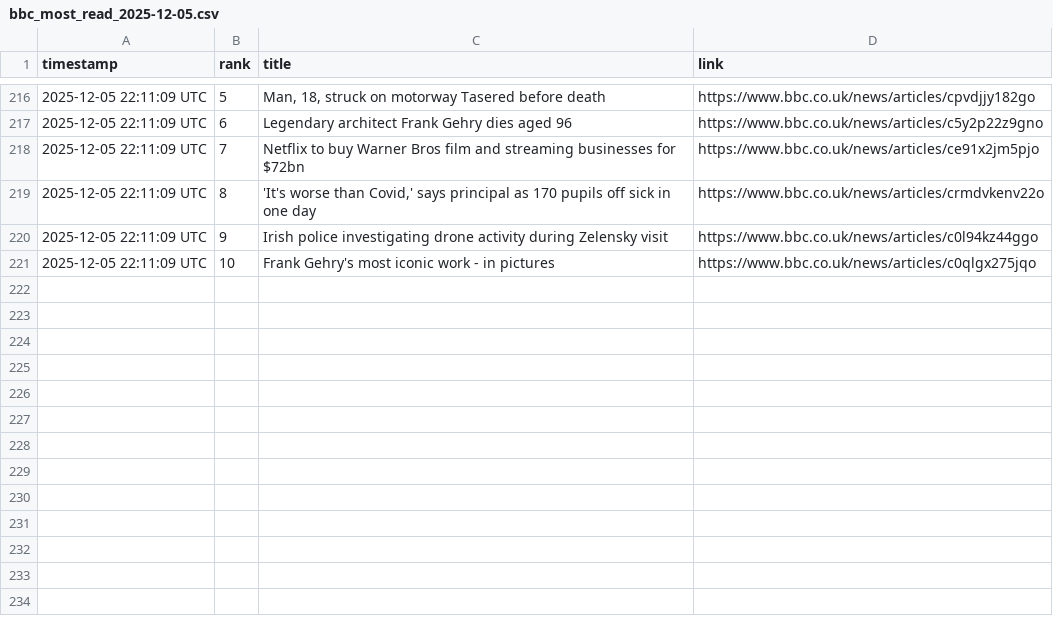
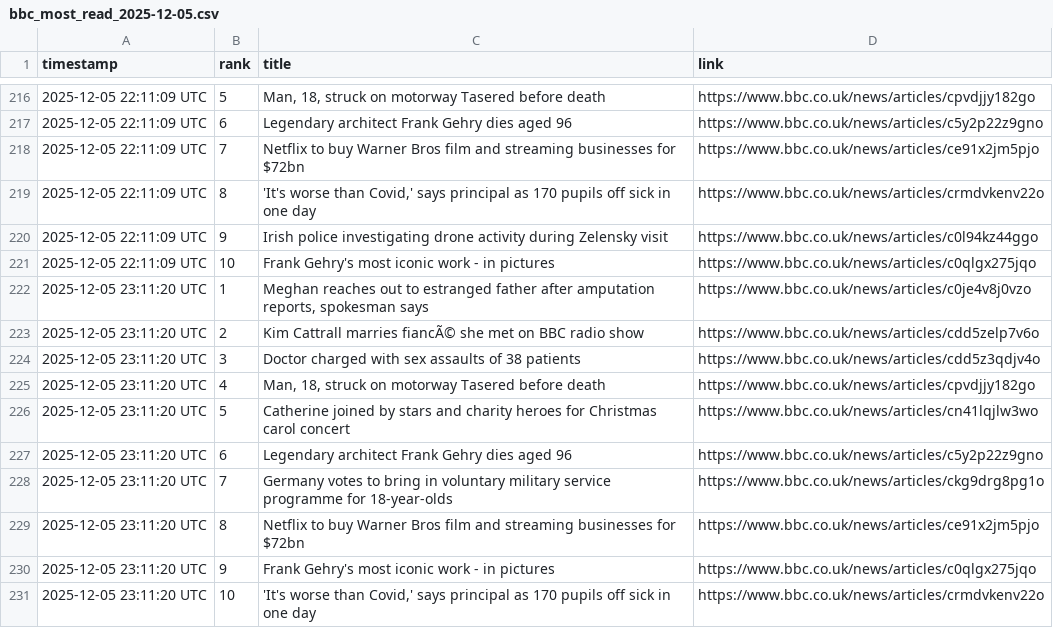
Before and after one commit to alastairherd/bbc_news_logger, a CSV file: data/bbc_most_read_2025-12-05.csv, drawn as a sheet; only a part is shown, gaps mark what is left out.

```diff
--- a/data/bbc_most_read_2025-12-05.csv
+++ b/data/bbc_most_read_2025-12-05.csv
@@ -221 +221,11 @@ timestamp,rank,title,link
 2025-12-05 22:11:09 UTC,10,Frank Gehry's most iconic work - in pictures,https://www.bbc.co.uk/news/articles/c0qlgx275jqo
+2025-12-05 23:11:20 UTC,1,"Meghan reaches out to estranged father after amputation reports, spokesman says",https://www.bbc.co.uk/news/articles/c0je4v8j0vzo
+2025-12-05 23:11:20 UTC,2,Kim Cattrall marries fiancÃ© she met on BBC radio show,https://www.bbc.co.uk/news/articles/cdd5zelp7v6o
+2025-12-05 23:11:20 UTC,3,Doctor charged with sex assaults of 38 patients,https://www.bbc.co.uk/news/articles/cdd5z3qdjv4o
+2025-12-05 23:11:20 UTC,4,"Man, 18, struck on motorway Tasered before death",https://www.bbc.co.uk/news/articles/cpvdjjy182go
+2025-12-05 23:11:20 UTC,5,Catherine joined by stars and charity heroes for Christmas carol concert,https://www.bbc.co.uk/news/articles/cn41lqjlw3wo
+2025-12-05 23:11:20 UTC,6,Legendary architect Frank Gehry dies aged 96,https://www.bbc.co.uk/news/articles/c5y2p22z9gno
+2025-12-05 23:11:20 UTC,7,Germany votes to bring in voluntary military service programme for 18-year-olds,https://www.bbc.co.uk/news/articles/ckg9drg8pg1o
+2025-12-05 23:11:20 UTC,8,Netflix to buy Warner Bros film and streaming businesses for $72bn,https://www.bbc.co.uk/news/articles/ce91x2jm5pjo
+2025-12-05 23:11:20 UTC,9,Frank Gehry's most iconic work - in pictures,https://www.bbc.co.uk/news/articles/c0qlgx275jqo
+2025-12-05 23:11:20 UTC,10,"'It's worse than Covid,' says principal as 170 pupils off sick in one day",https://www.bbc.co.uk/news/articles/crmdvkenv22o
```
Also changed, not shown: data/bbc_front_page_promos_2025-12-05.csv.
